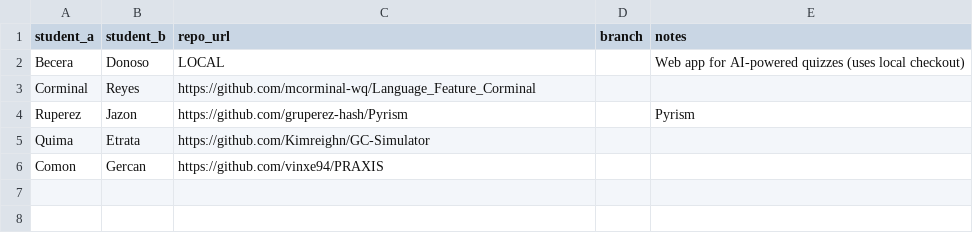
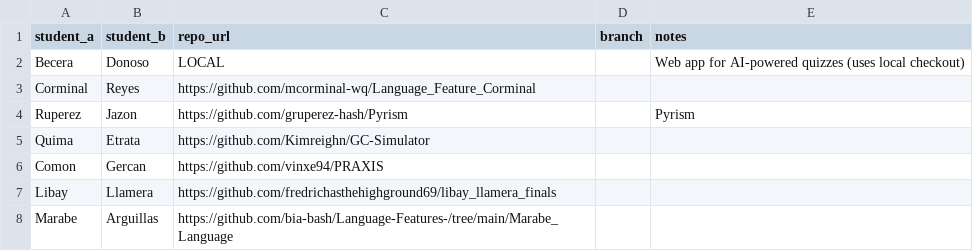
Before and after one commit to Inosuke-py/ProgrammingLanguage3A2, a CSV file: Becera & Donoso/.compile-projects/projects.csv, drawn as a sheet.

```diff
--- a/Becera & Donoso/.compile-projects/projects.csv
+++ b/Becera & Donoso/.compile-projects/projects.csv
@@ -6 +6,3 @@ Quima,Etrata,https://github.com/Kimreighn/GC-Simulator,,
 Comon,Gercan,https://github.com/vinxe94/PRAXIS,,
+Libay,Llamera,https://github.com/fredrichasthehighground69/libay_llamera_finals,,
+Marabe,Arguillas,https://github.com/bia-bash/Language-Features-/tree/main/Marabe_Language,,
```
Also changed, not shown: 7 other files.
